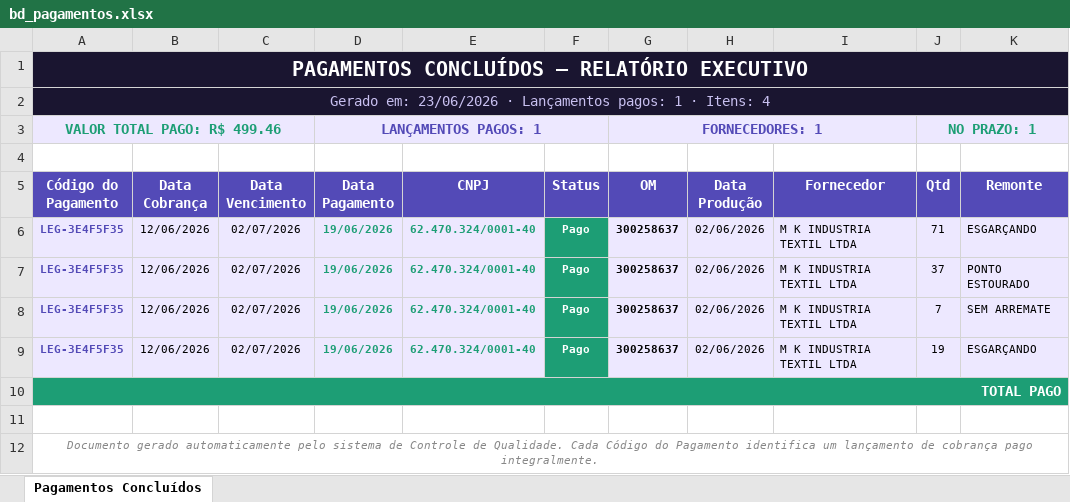
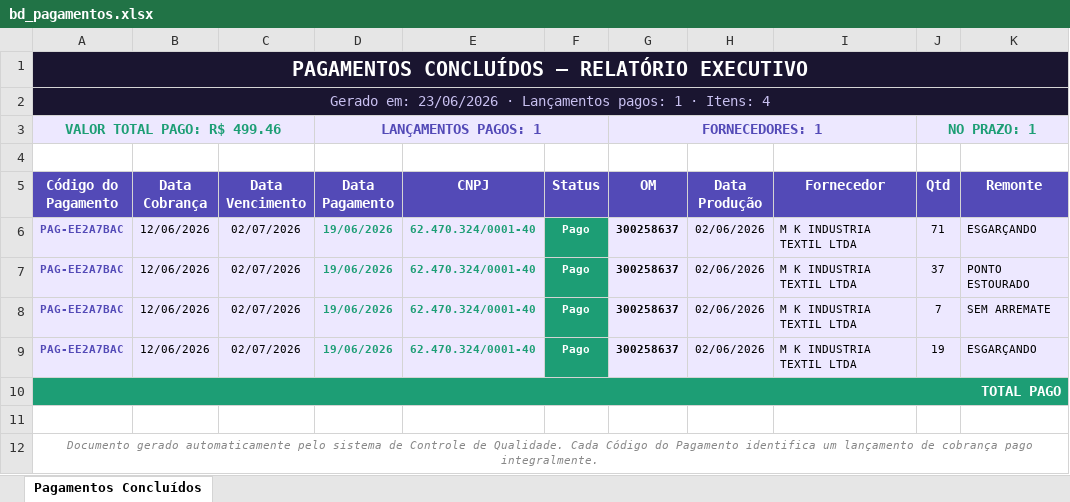
Before and after one commit to LuizDomingo27/APP_Analise_Gal, an Excel workbook: dataset/bd_pagamentos.xlsx, sheet Pagamentos Concluídos, drawn as a sheet; only a part is shown; values as stored, in another font and other column widths than the file's, no borders; the diff names each change by its address in the sheet, - before the commit and + after, or states it on an @@ line.

```diff
--- a/dataset/bd_pagamentos.xlsx (sheet Pagamentos Concluídos)
+++ b/dataset/bd_pagamentos.xlsx (sheet Pagamentos Concluídos)
-A6:A9 (Código do Pagamento): LEG-3E4F5F35
+A6:A9 (Código do Pagamento): PAG-EE2A7BAC
```
Also changed, not shown: dataset/bd_cobranca.xlsx, dataset/bd_principal.xlsx, 1 other file.
